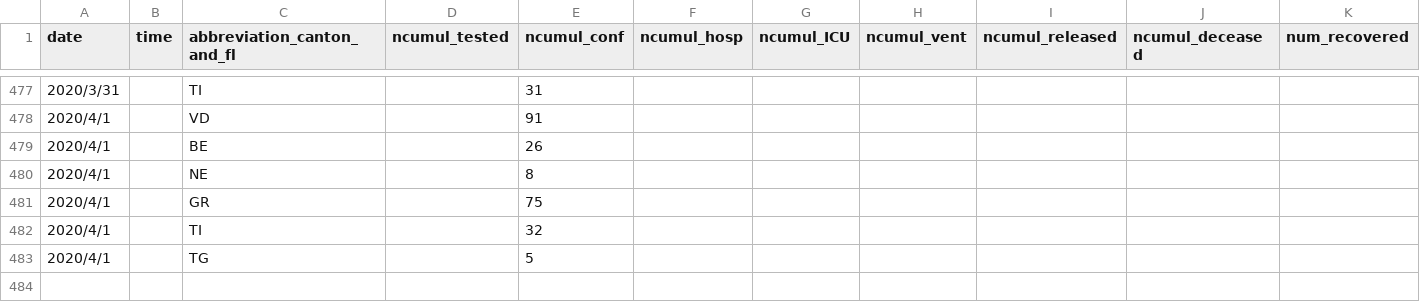
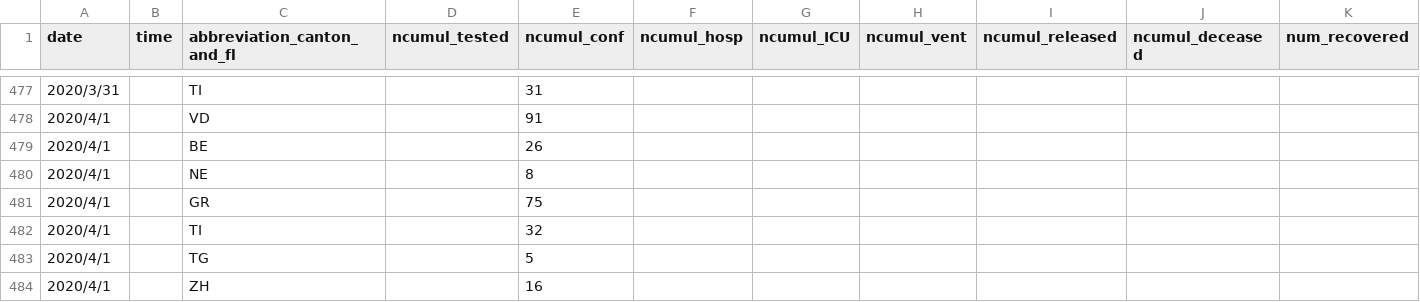
Before and after one commit to R2flip/covid19_dashboard_Leo_TW, a CSV file: COVID19_Leo_TW_total_F.csv, drawn as a sheet; only a part is shown, gaps mark what is left out; rows hold the shown columns only; the diff names each change by its address in the sheet, - before the commit and + after, or states it on an @@ line.

Commit message:
Add files via upload

```diff
--- a/COVID19_Leo_TW_total_F.csv
+++ b/COVID19_Leo_TW_total_F.csv
+row 484: 2020/4/1 |  | ZH |  | 16
```
